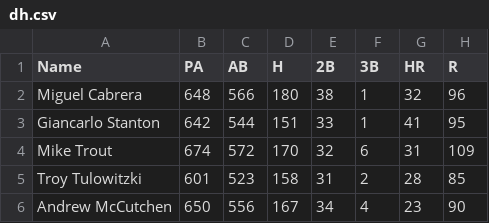
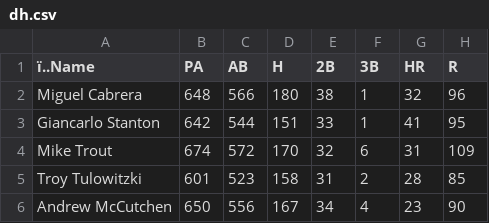
Before and after one commit to seanasdf/fantasy2015, a CSV file: dh.csv, drawn as a sheet; only a part is shown; the diff names each change by its address in the sheet, - before the commit and + after, or states it on an @@ line.

```diff
--- a/dh.csv
+++ b/dh.csv
-A1: Name
+A1: ï..Name
```
Also changed, not shown: short_hitter_projections.csv, short_player_projections.csv, 12 other files.
